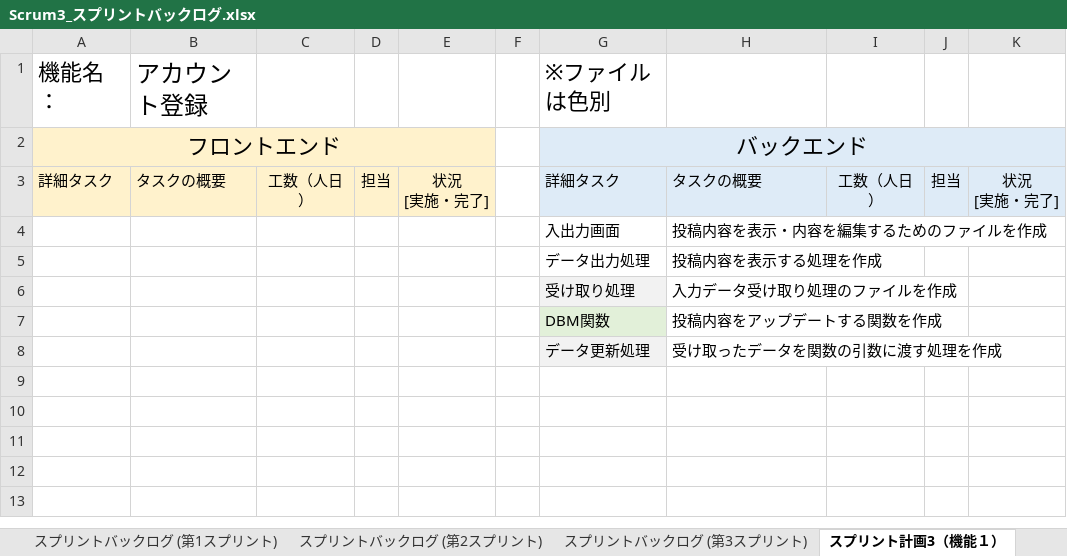
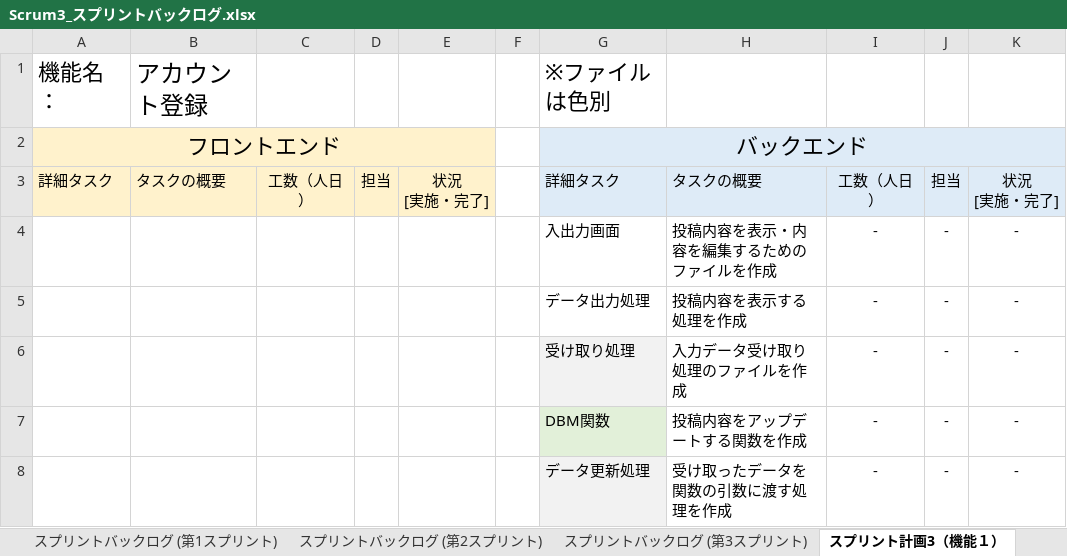
Before and after one commit to fu-syoji-t/SD3D_2023_Scrum3, an Excel workbook: 03スプリントバックログ/Scrum3_スプリントバックログ.xlsx, sheet スプリント計画3（機能１）, drawn as a sheet; values as stored, in another font and other column widths than the file's, no borders; removed rows and columns are numbered as before the commit, all else as after; the diff names each change by its address in the sheet, - before the commit and + after, or states it on an @@ line.

```diff
--- a/03スプリントバックログ/Scrum3_スプリントバックログ.xlsx (sheet スプリント計画3（機能１）)
+++ b/03スプリントバックログ/Scrum3_スプリントバックログ.xlsx (sheet スプリント計画3（機能１）)
-row 4:  |  |  |  |  |  | 入出力画面 | 投稿内容を表示・内容を編集するためのファイルを作成
-row 5:  |  |  |  |  |  | データ出力処理 | 投稿内容を表示する処理を作成
-row 6:  |  |  |  |  |  | 受け取り処理 | 入力データ受け取り処理のファイルを作成
-row 7:  |  |  |  |  |  | DBM関数 | 投稿内容をアップデートする関数を作成
-row 8:  |  |  |  |  |  | データ更新処理 | 受け取ったデータを関数の引数に渡す処理を作成
+row 4:  |  |  |  |  |  | 入出力画面 | 投稿内容を表示・内容を編集するためのファイルを作成 | - | - | -
+row 5:  |  |  |  |  |  | データ出力処理 | 投稿内容を表示する処理を作成 | - | - | -
+row 6:  |  |  |  |  |  | 受け取り処理 | 入力データ受け取り処理のファイルを作成 | - | - | -
+row 7:  |  |  |  |  |  | DBM関数 | 投稿内容をアップデートする関数を作成 | - | - | -
+row 8:  |  |  |  |  |  | データ更新処理 | 受け取ったデータを関数の引数に渡す処理を作成 | - | - | -
```
Also changed, not shown: sheet スプリント計画3（機能２）, sheet スプリントバックログ (第3スプリント), 1 other file.
